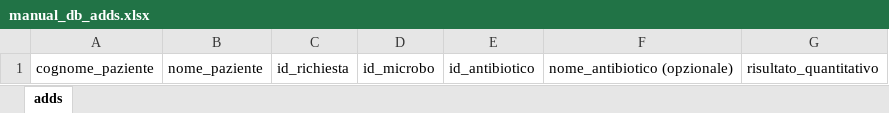
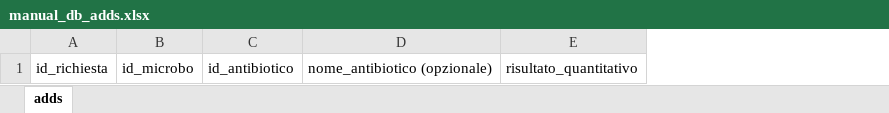
Before and after one commit to zenodallavalle/report-microbiologia, an Excel workbook: manual_db_adds.xlsx, sheet adds, drawn as a sheet; values as stored, in another font and other column widths than the file's, no borders; the diff names each change by its address in the sheet, - before the commit and + after, or states it on an @@ line.

```diff
--- a/manual_db_adds.xlsx (sheet adds)
+++ b/manual_db_adds.xlsx (sheet adds)
-column A, row 1: cognome_paziente
-column B, row 1: nome_paziente
```
Also changed, not shown: 3 other files.
